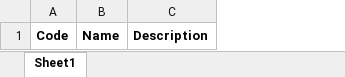
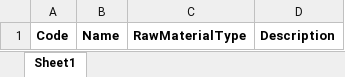
Before and after one commit to speedjin1995/rainbow-pallet, an Excel workbook: template/Raw_Mat_Template.xlsx, sheet Sheet1, drawn as a sheet; values as stored, in another font and other column widths than the file's, no borders; the diff names each change by its address in the sheet, - before the commit and + after, or states it on an @@ line.

Commit message:
add new field Raw Material Type

```diff
--- a/template/Raw_Mat_Template.xlsx (sheet Sheet1)
+++ b/template/Raw_Mat_Template.xlsx (sheet Sheet1)
+column C, row 1: RawMaterialType
```
Also changed, not shown: 6 other files.
